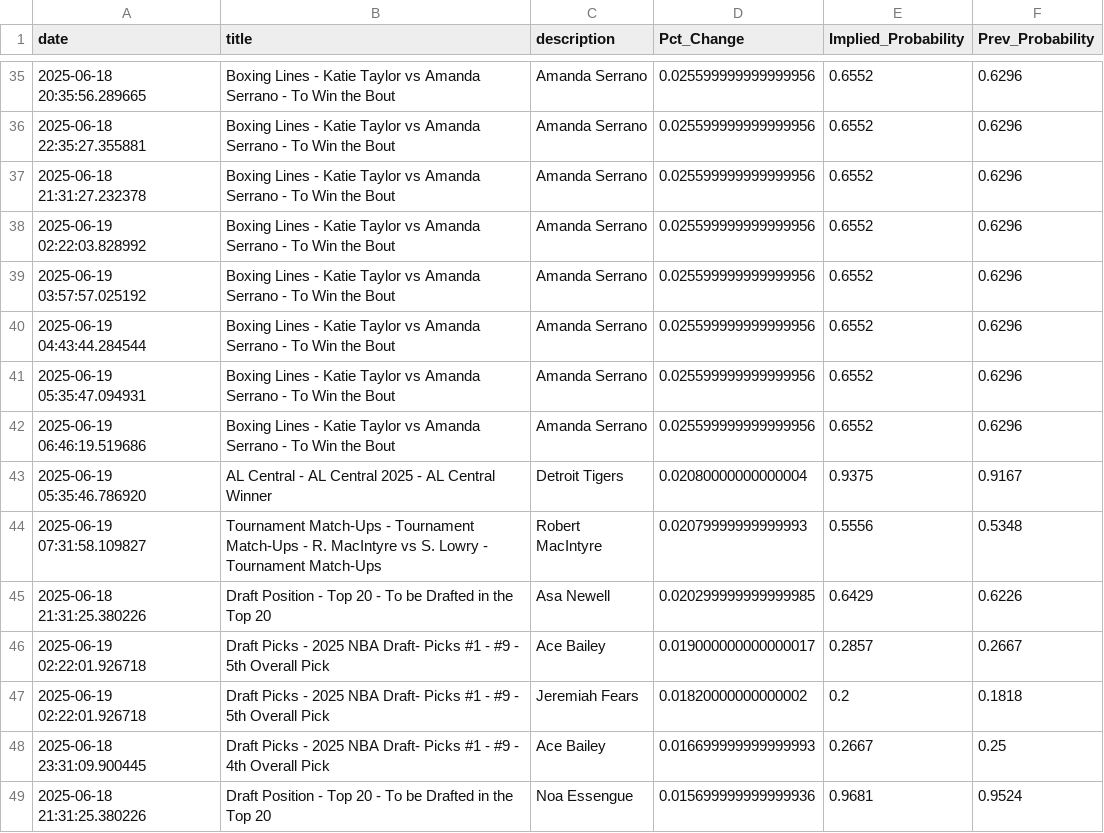
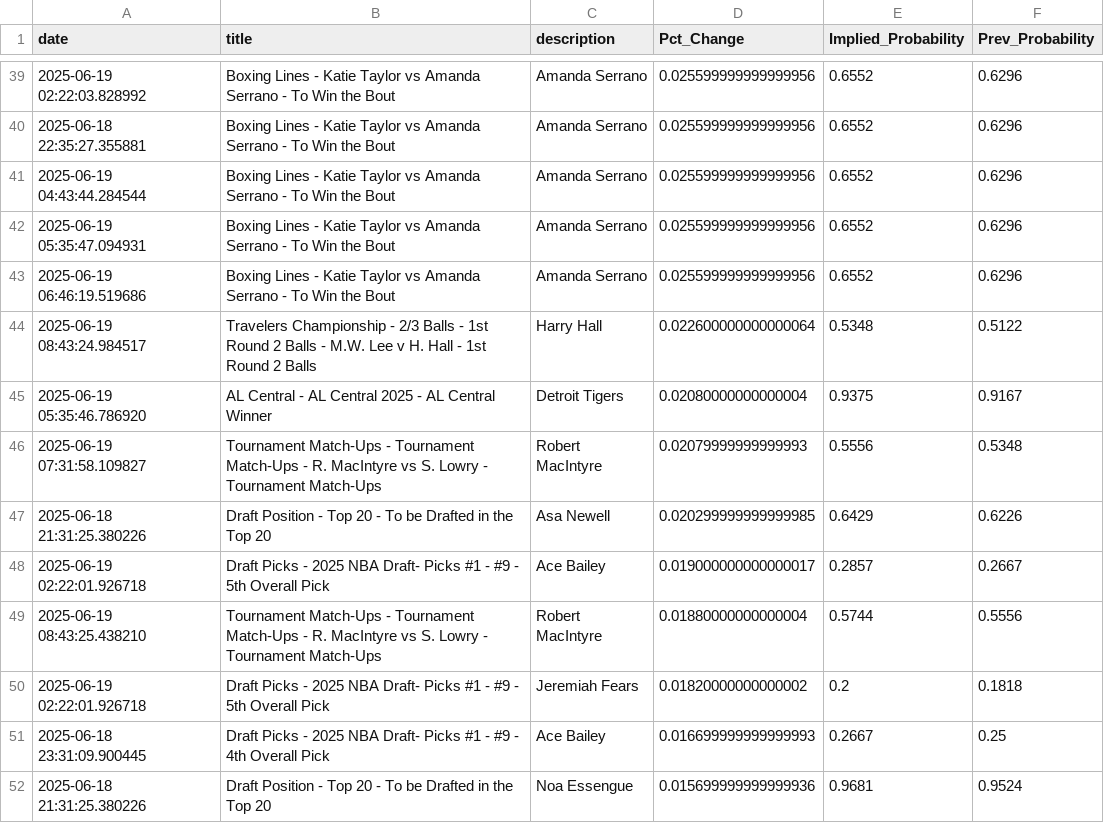
Before and after one commit to aaroncolesmith/data_bovada, a CSV file: data/bovada_scatter.csv, drawn as a sheet; only a part is shown, gaps mark what is left out; the diff covers the shown part only.

Commit message:
Update data

```diff
--- a/data/bovada_scatter.csv
+++ b/data/bovada_scatter.csv
@@ -35,6 +39,3 @@ date,title,description,Pct_Change,Implied_Probability,Prev_Probability
-2025-06-18 20:35:56.289665,Boxing Lines - Katie Taylor vs Amanda Serrano - To Win the Bout,Amanda Serrano,0.025599999999999956,0.6552,0.6296
+2025-06-19 02:22:03.828992,Boxing Lines - Katie Taylor vs Amanda Serrano - To Win the Bout,Amanda Serrano,0.025599999999999956,0.6552,0.6296
 2025-06-18 22:35:27.355881,Boxing Lines - Katie Taylor vs Amanda Serrano - To Win the Bout,Amanda Serrano,0.025599999999999956,0.6552,0.6296
-2025-06-18 21:31:27.232378,Boxing Lines - Katie Taylor vs Amanda Serrano - To Win the Bout,Amanda Serrano,0.025599999999999956,0.6552,0.6296
-2025-06-19 02:22:03.828992,Boxing Lines - Katie Taylor vs Amanda Serrano - To Win the Bout,Amanda Serrano,0.025599999999999956,0.6552,0.6296
-2025-06-19 03:57:57.025192,Boxing Lines - Katie Taylor vs Amanda Serrano - To Win the Bout,Amanda Serrano,0.025599999999999956,0.6552,0.6296
 2025-06-19 04:43:44.284544,Boxing Lines - Katie Taylor vs Amanda Serrano - To Win the Bout,Amanda Serrano,0.025599999999999956,0.6552,0.6296
@@ -42,2 +43,3 @@ date,title,description,Pct_Change,Implied_Probability,Prev_Probability
 2025-06-19 06:46:19.519686,Boxing Lines - Katie Taylor vs Amanda Serrano - To Win the Bout,Amanda Serrano,0.025599999999999956,0.6552,0.6296
+2025-06-19 08:43:24.984517,Travelers Championship - 2/3 Balls - 1st Round 2 Balls - M.W. Lee v H. Hall - 1st Round 2 Balls,Harry Hall,0.022600000000000064,0.5348,0.5122
 2025-06-19 05:35:46.786920,AL Central - AL Central 2025 - AL Central Winner,Detroit Tigers,0.02080000000000004,0.9375,0.9167
@@ -46,2 +48,3 @@ date,title,description,Pct_Change,Implied_Probability,Prev_Probability
 2025-06-19 02:22:01.926718,Draft Picks - 2025 NBA Draft- Picks #1 - #9 - 5th Overall Pick,Ace Bailey,0.019000000000000017,0.2857,0.2667
+2025-06-19 08:43:25.438210,Tournament Match-Ups - Tournament Match-Ups - R. MacIntyre vs S. Lowry - Tournament Match-Ups,Robert MacIntyre,0.01880000000000004,0.5744,0.5556
 2025-06-19 02:22:01.926718,Draft Picks - 2025 NBA Draft- Picks #1 - #9 - 5th Overall Pick,Jeremiah Fears,0.01820000000000002,0.2,0.1818
```
Also changed, not shown: 13 added rows, 6 removed rows, 19 moved rows and 3 edited cells elsewhere in this file, 1 other file.
